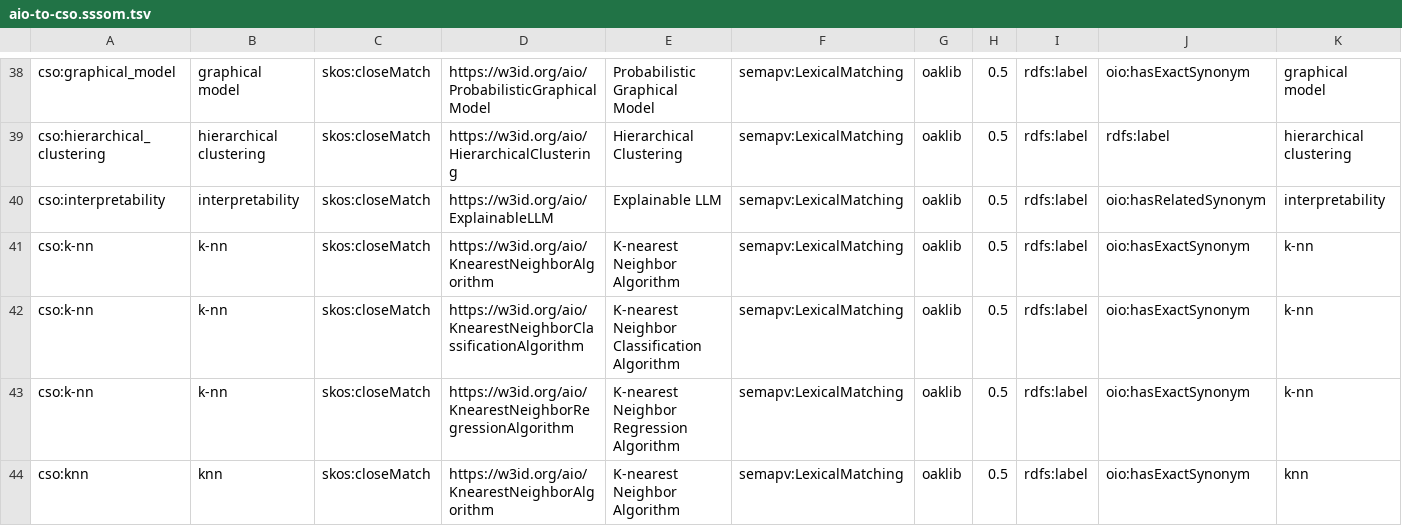
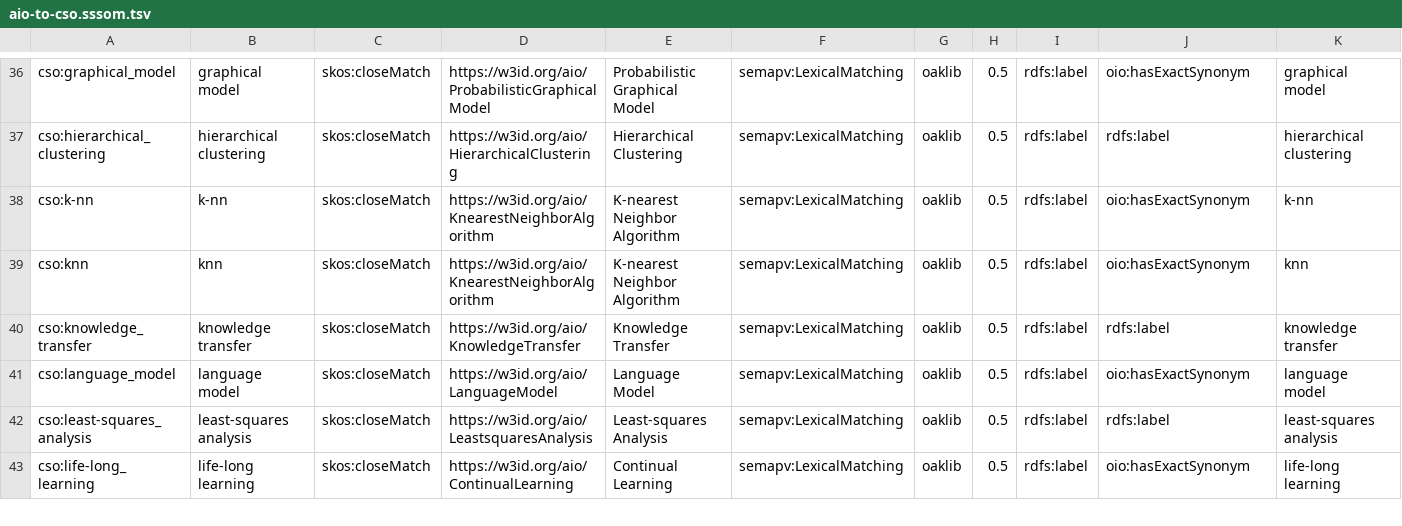
Before and after one commit to berkeleybop/artificial-intelligence-ontology, a TSV file: src/mappings/aio-to-cso.sssom.tsv, drawn as a sheet; only a part is shown, gaps mark what is left out; the shorter side is filled out with more unchanged rows; the diff covers the shown part only; the diff names each change by its address in the sheet, - before the commit and + after, or states it on an @@ line.

```diff
--- a/src/mappings/aio-to-cso.sssom.tsv
+++ b/src/mappings/aio-to-cso.sssom.tsv
-row 40: cso:interpretability | interpretability | skos:closeMatch | https://w3id.org/aio/ExplainableLLM | Explainable LLM | semapv:LexicalMatching | oaklib | 0.5 | rdfs:label | oio:hasRelatedSynonym | interpretability
-row 42: cso:k-nn | k-nn | skos:closeMatch | https://w3id.org/aio/KnearestNeighborClassificationAlgorithm | K-nearest Neighbor Classification Algorithm | semapv:LexicalMatching | oaklib | 0.5 | rdfs:label | oio:hasExactSynonym | k-nn
-row 43: cso:k-nn | k-nn | skos:closeMatch | https://w3id.org/aio/KnearestNeighborRegressionAlgorithm | K-nearest Neighbor Regression Algorithm | semapv:LexicalMatching | oaklib | 0.5 | rdfs:label | oio:hasExactSynonym | k-nn
```
Also changed, not shown: 7 removed rows elsewhere in this file, src/mappings/aio-to-edam.sssom.tsv, 1 other file.
